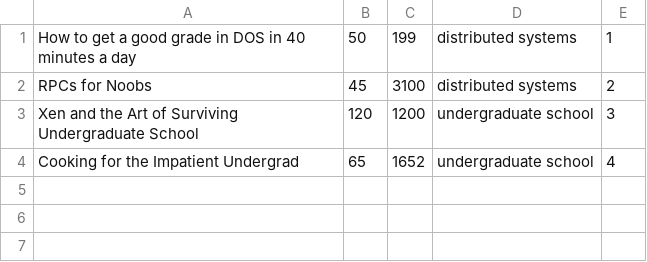
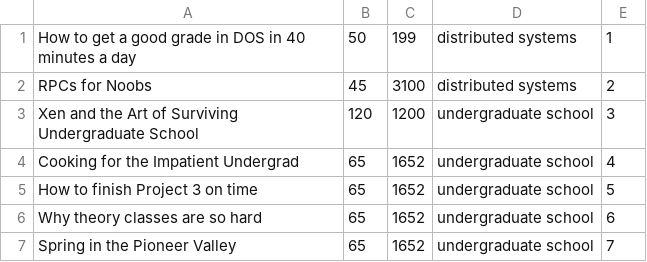
Before and after one commit to TasbehTakrore/A-Multi-tier-Online-Book-Store, a CSV file: catalog-Server/src/main/java/catalogDatabase.CSV, drawn as a sheet; the diff names each change by its address in the sheet, - before the commit and + after, or states it on an @@ line.

```diff
--- a/catalog-Server/src/main/java/catalogDatabase.CSV
+++ b/catalog-Server/src/main/java/catalogDatabase.CSV
+row 5: How to finish Project 3 on time | 65 | 1652 | undergraduate school | 5
+row 6: Why theory classes are so hard | 65 | 1652 | undergraduate school | 6
+row 7: Spring in the Pioneer Valley | 65 | 1652 | undergraduate school | 7
```
Also changed, not shown: 4 other files.
